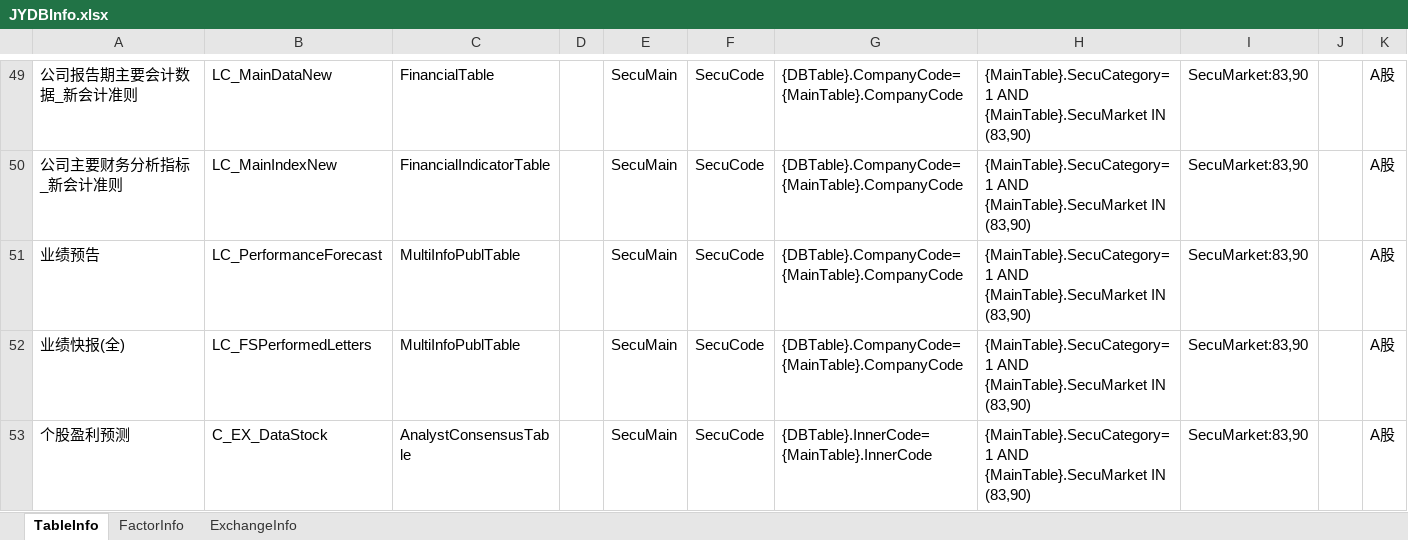
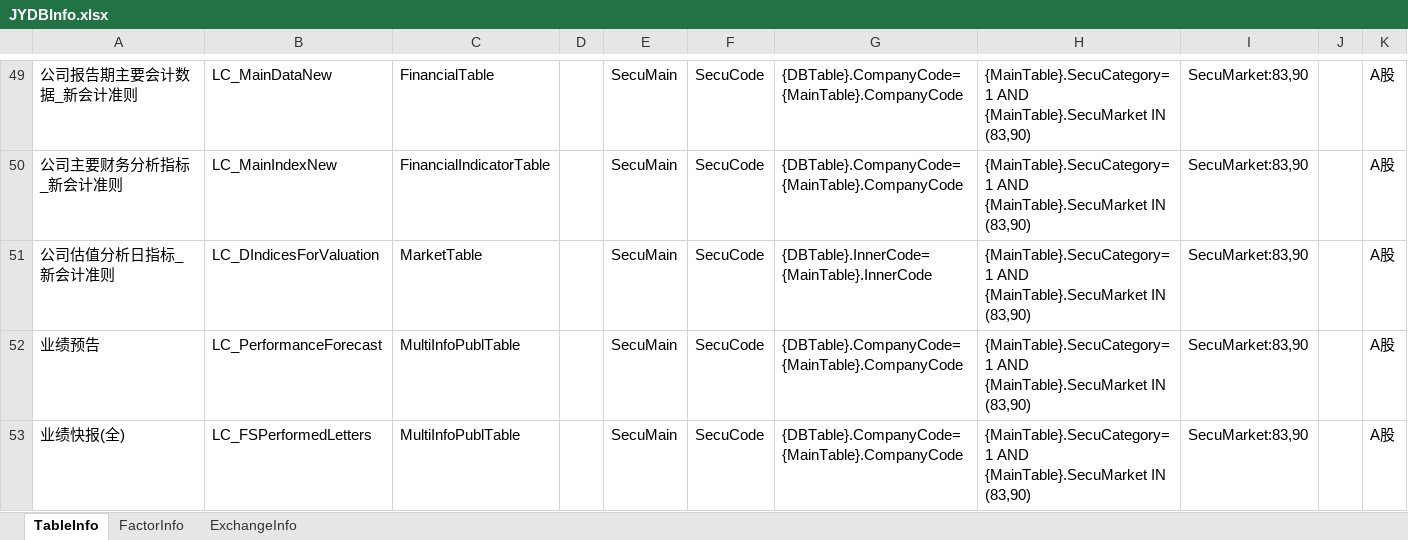
Before and after one commit to Scorpi000/QuantStudio, an Excel workbook: QuantStudio/Resource/JYDBInfo.xlsx, sheet TableInfo, drawn as a sheet; only a part is shown, gaps mark what is left out; the shorter side is filled out with more unchanged rows; values as stored, in another font and other column widths than the file's, no borders; the diff names each change by its address in the sheet, - before the commit and + after, or states it on an @@ line.

```diff
--- a/QuantStudio/Resource/JYDBInfo.xlsx (sheet TableInfo)
+++ b/QuantStudio/Resource/JYDBInfo.xlsx (sheet TableInfo)
+row 51: 公司估值分析日指标_新会计准则 | LC_DIndicesForValuation | MarketTable |  | SecuMain | SecuCode | {DBTable}.InnerCode={MainTable}.InnerCode | {MainTable}.SecuCategory=1 AND {MainTable}.SecuMarket IN (83,90) | SecuMarket:83,90 |  | A股
```
Also changed, not shown: sheet FactorInfo, 4 other files.
